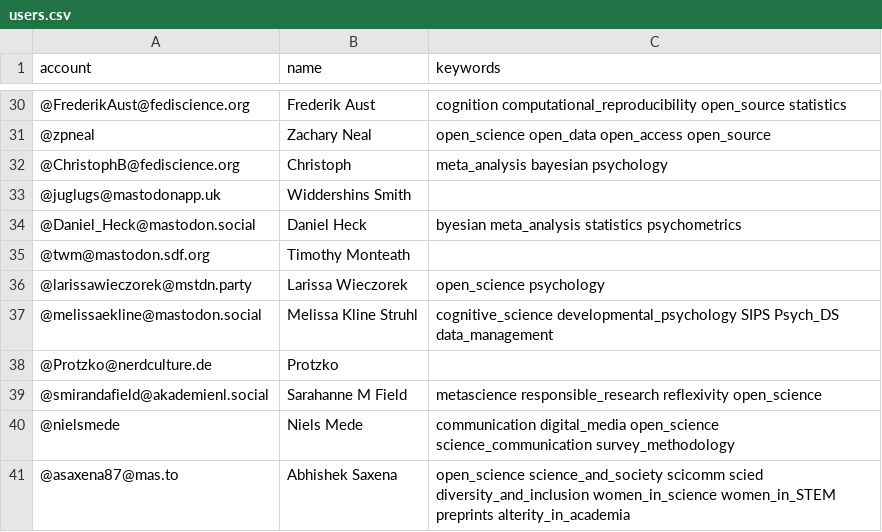
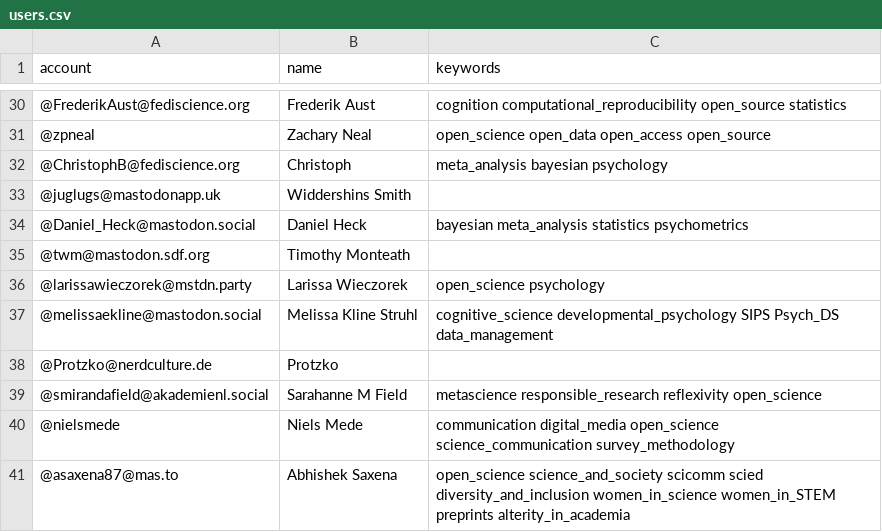
Before and after one commit to smach/Mastodon-OpenScience, a CSV file: resources/users.csv, drawn as a sheet; only a part is shown, gaps mark what is left out; the diff names each change by its address in the sheet, - before the commit and + after, or states it on an @@ line.

Commit message:
fix some typos

```diff
--- a/resources/users.csv
+++ b/resources/users.csv
-C34 (keywords): byesian meta_analysis statistics…
+C34 (keywords): bayesian meta_analysis statistics…
```
